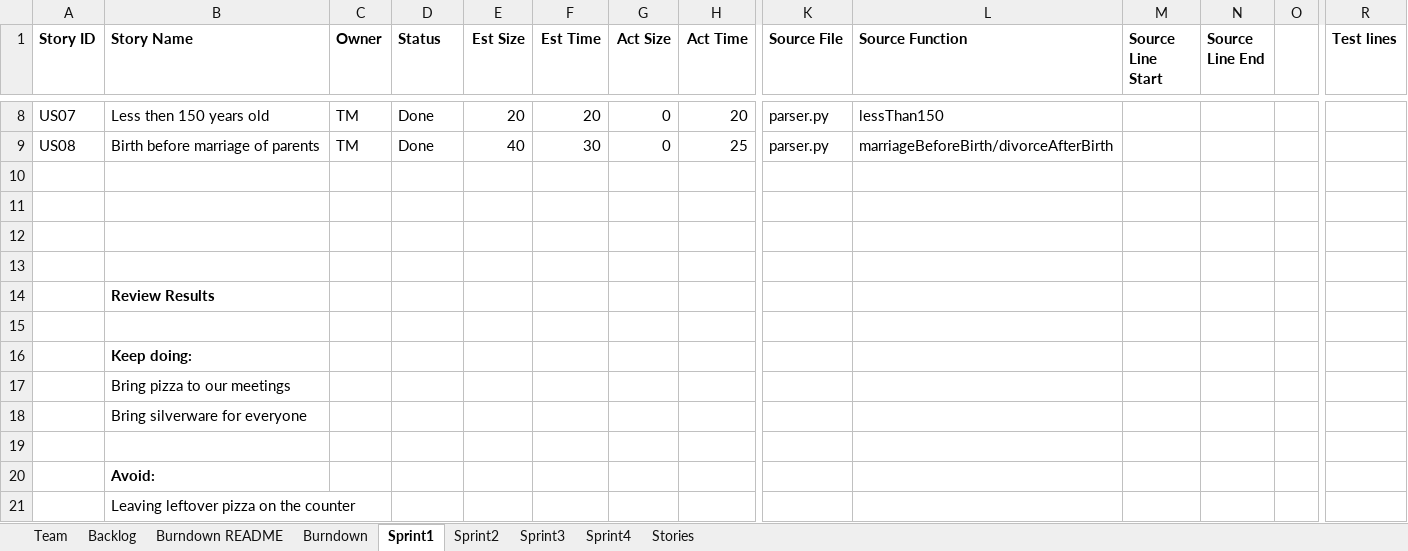
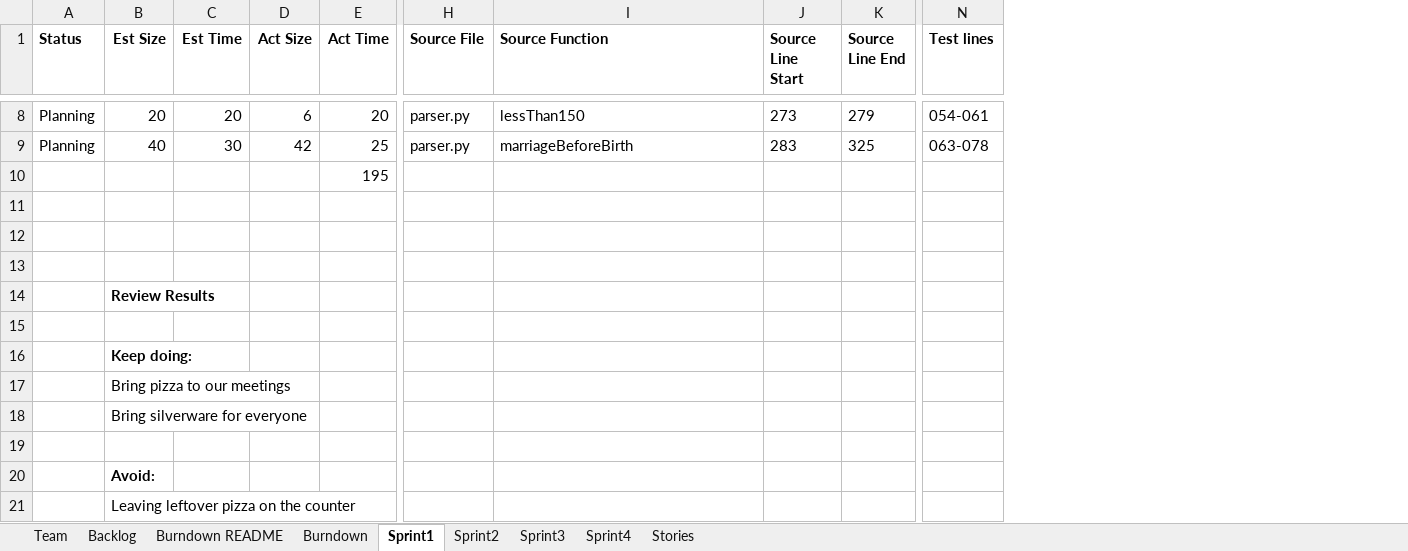
Before and after one commit to tmcshea/555project, an Excel workbook: TeamACNTReport.xlsx, sheet Sprint1, drawn as a sheet; only a part is shown, gaps mark what is left out; values as stored, in another font and other column widths than the file's, no borders; removed rows and columns are numbered as before the commit, all else as after; rows hold the shown columns only; the diff covers the shown part only; the diff names each change by its address in the sheet, - before the commit and + after, or states it on an @@ line.

```diff
--- a/TeamACNTReport.xlsx (sheet Sprint1)
+++ b/TeamACNTReport.xlsx (sheet Sprint1)
-column A (Story ID), rows 8-9: US07 | US08
-column B (Story Name), rows 8-16: Less then 150 years old | Birth before marriage of parents |  |  |  |  | Review Results |  | Keep doing:
-column C (Owner), rows 8-9: TM | TM
-column O, empty
-A8:A9 (Status): Done
+A8:A9 (Status): Planning
-D8 (Act Size): 0
+D8 (Act Size): 6
-J8 (Source Line Start): (empty)
+J8 (Source Line Start): 273
-K8 (Source Line End): (empty)
+K8 (Source Line End): 279
-N8 (Test lines): (empty)
+N8 (Test lines): 054-061
-D9 (Act Size): 0
+D9 (Act Size): 42
-I9 (Source Function): marriageBeforeBirth/divorceAfterBirth
+I9 (Source Function): marriageBeforeBirth
-J9 (Source Line Start): (empty)
+J9 (Source Line Start): 283
-K9 (Source Line End): (empty)
+K9 (Source Line End): 325
-N9 (Test lines): (empty)
+N9 (Test lines): 063-078
+row 10:  |  |  |  | 195
+row 14:  | Review Results
+row 16:  | Keep doing:
+row 17:  | Bring pizza to our meetings
+row 18:  | Bring silverware for everyone
-B20 (Est Size): (empty)
+B20 (Est Size): Avoid:
-B21 (Est Size): (empty)
+B21 (Est Size): Leaving leftover pizza on the counter
-row 17:  | Bring pizza to our meetings
-row 18:  | Bring silverware for everyone
-row 19: (empty)
-row 20:  | Avoid:
-row 21:  | Leaving leftover pizza on the counter
```
Also changed, not shown: 32 edited cells elsewhere in this sheet, sheet Sprint2, formulas that keep their value, 1 other file.
